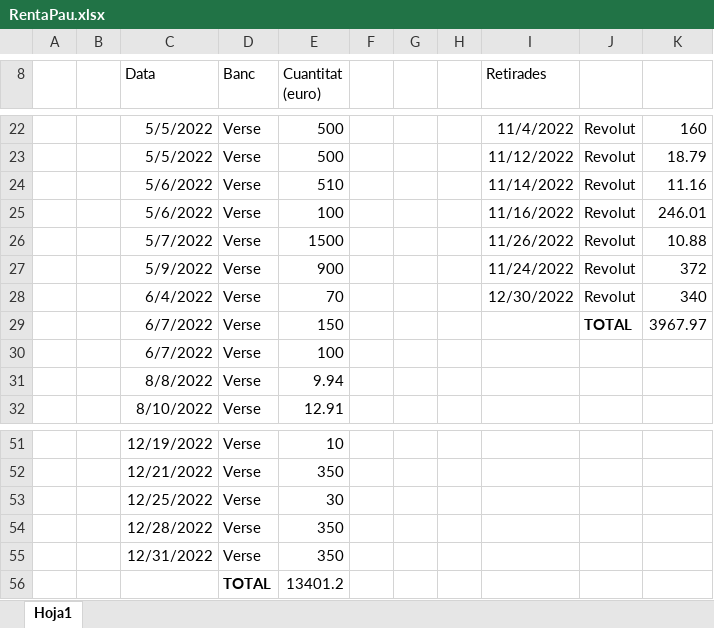
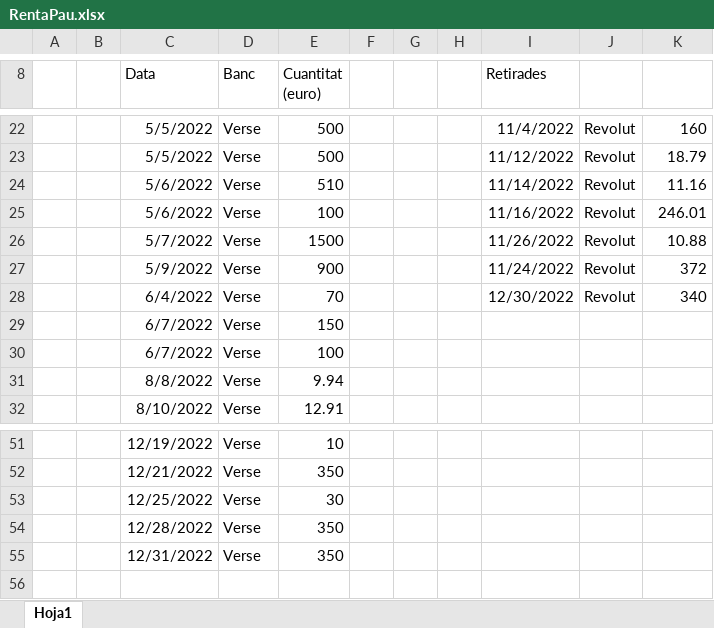
Before and after one commit to aStevee/rentaPau, an Excel workbook: RentaPau.xlsx, sheet Hoja1, drawn as a sheet; only a part is shown, gaps mark what is left out; values as stored, in another font and other column widths than the file's, no borders; the diff names each change by its address in the sheet, - before the commit and + after, or states it on an @@ line.

Commit message:
df

```diff
--- a/RentaPau.xlsx (sheet Hoja1)
+++ b/RentaPau.xlsx (sheet Hoja1)
-J29: TOTAL
+J29: (empty)
-K29: 3967.97
+K29: (empty)
-row 56:  |  |  | TOTAL | 13401.2
```
